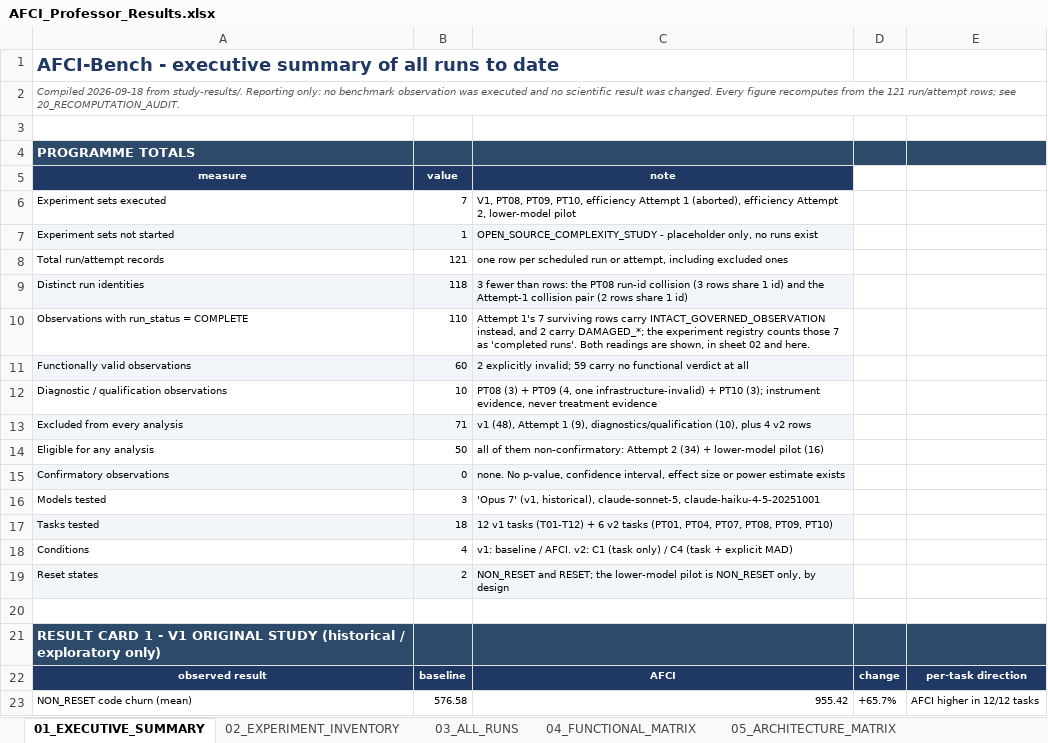
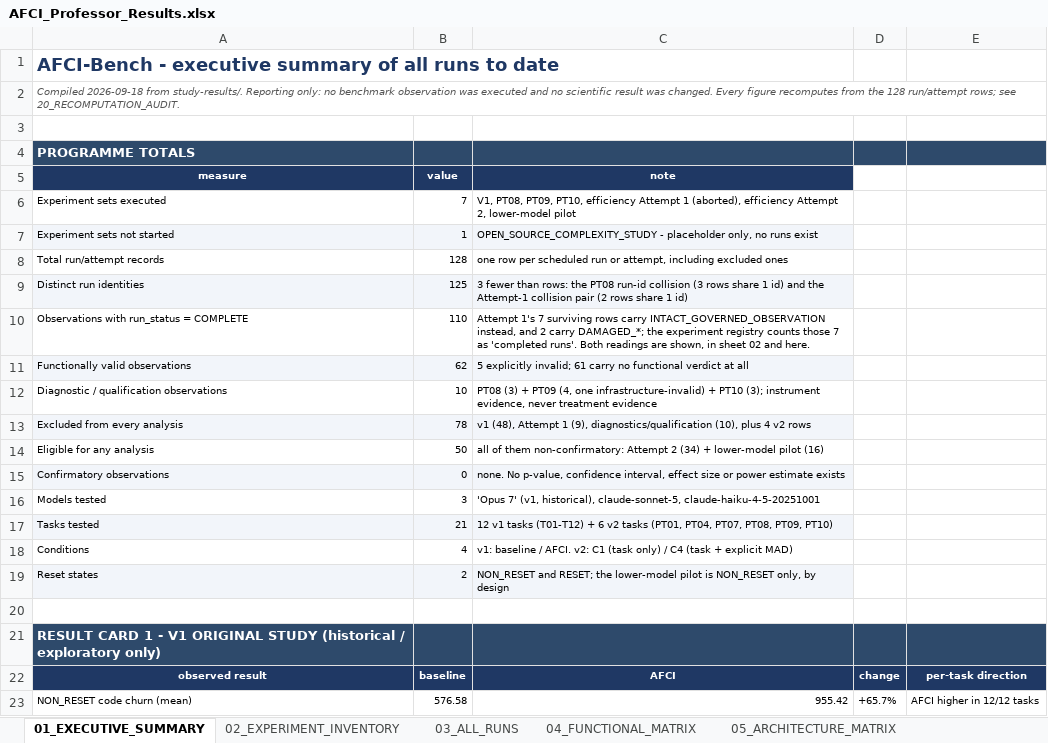
Before and after one commit to thakkarkeyur/afci-bench, an Excel workbook: study-results/professor-delivery/AFCI_Professor_Results.xlsx, sheet 01_EXECUTIVE_SUMMARY, drawn as a sheet; only a part is shown; values as stored, in another font and other column widths than the file's, no borders; the diff names each change by its address in the sheet, - before the commit and + after, or states it on an @@ line.

Commit message:
study(backstage): halt AFCI pilot attempt 1 and record the escalation
Attempt 1 of AFCI_BACKSTAGE_PILOT executed 7 of 18 scheduled observations
and was halted. It produced NO analysable result and NO continuation
decision.

Five rows are intact governed observations; two (T1|C4|R2, T5|C4|R3) were
severed mid-task by a local network failure, BELOW the 64-turn ceiling.
That is INFRA_API_TRANSPORT under FAILURE_RERUN_POLICY.md s2 and is
rerun-eligible, but the launcher refuses any run id absent from the frozen
plan and each id owns exactly one destination, so a replacement requires a
recorded protocol amendment rather than a run-id reuse of the kind that has
previously destroyed data here. s5 directs repeated infrastructure failure
to be escalated, not silently re-attempted, and points at TD-N06, which is
an open decision. Execution stopped.

No C1-vs-C4 comparison, arm total, ratio, median or continuation criterion
was computed, and none may be derived: the schedule is 11 rows short, the
arms are unbalanced, no paired block is both complete and usable, and
SL-V2-BACKSTAGE-PILOT-01 s11.3 forbids a confirmatory claim from this pilot
even when complete. All 7 rows carry eligible_for_analysis=false and
eligible-for-analysis totals are unchanged at 50.

Nothing frozen was modified: plan 4bc65b61, projection e8e8f2a3, substrate
f285f6e4, export tree 4dfadc10 and all four task/packet digests stand.
Execution integrity held on all 7 rows - model claude-sonnet-5 requested and
resolved, effort high read back from two channels, runtime context CLEAN,
7 unique sessions, 0 scientific modifications.

Also recorded: a pre-execution refusal caused by Windows MAX_PATH, which
consumed no observation. Preparation validation had used a 30-character
workspace root while the frozen plan uses 92, so git silently dropped two
tracked substrate files and exited 0; only the launcher's substrate
tree-hash guard caught it. Resolved by enabling core.longpaths at system
scope, verified to reproduce the frozen export tree at the real path length.

Consumed: 7 model runs, $10.93 provider cost, ~5.3 h model wall time.

Professor package regenerated (124 checks, 0 mismatches) and the generator
now carries the halt section, so the package is byte-reproducible again.

```diff
--- a/study-results/professor-delivery/AFCI_Professor_Results.xlsx (sheet 01_EXECUTIVE_SUMMARY)
+++ b/study-results/professor-delivery/AFCI_Professor_Results.xlsx (sheet 01_EXECUTIVE_SUMMARY)
-A2 (measure): …from the 121 run/attempt rows;…
+A2 (measure): …from the 128 run/attempt rows;…
-B8 (value): 121
+B8 (value): 128
-B9 (value): 118
+B9 (value): 125
-B11 (value): 60
+B11 (value): 62
-C11 (note): 2 explicitly invalid; 59 carry no…
+C11 (note): 5 explicitly invalid; 61 carry no…
-B13 (value): 71
+B13 (value): 78
-B17 (value): 18
+B17 (value): 21
```
Also changed, not shown: sheet 03_ALL_RUNS, sheet 02_EXPERIMENT_INVENTORY, sheet 20_RECOMPUTATION_AUDIT, sheet 07_COST_MATRIX, sheet 18_EVIDENCE_MAP, sheet 06_TOKEN_MATRIX, 1 more sheet, 12 other files.
